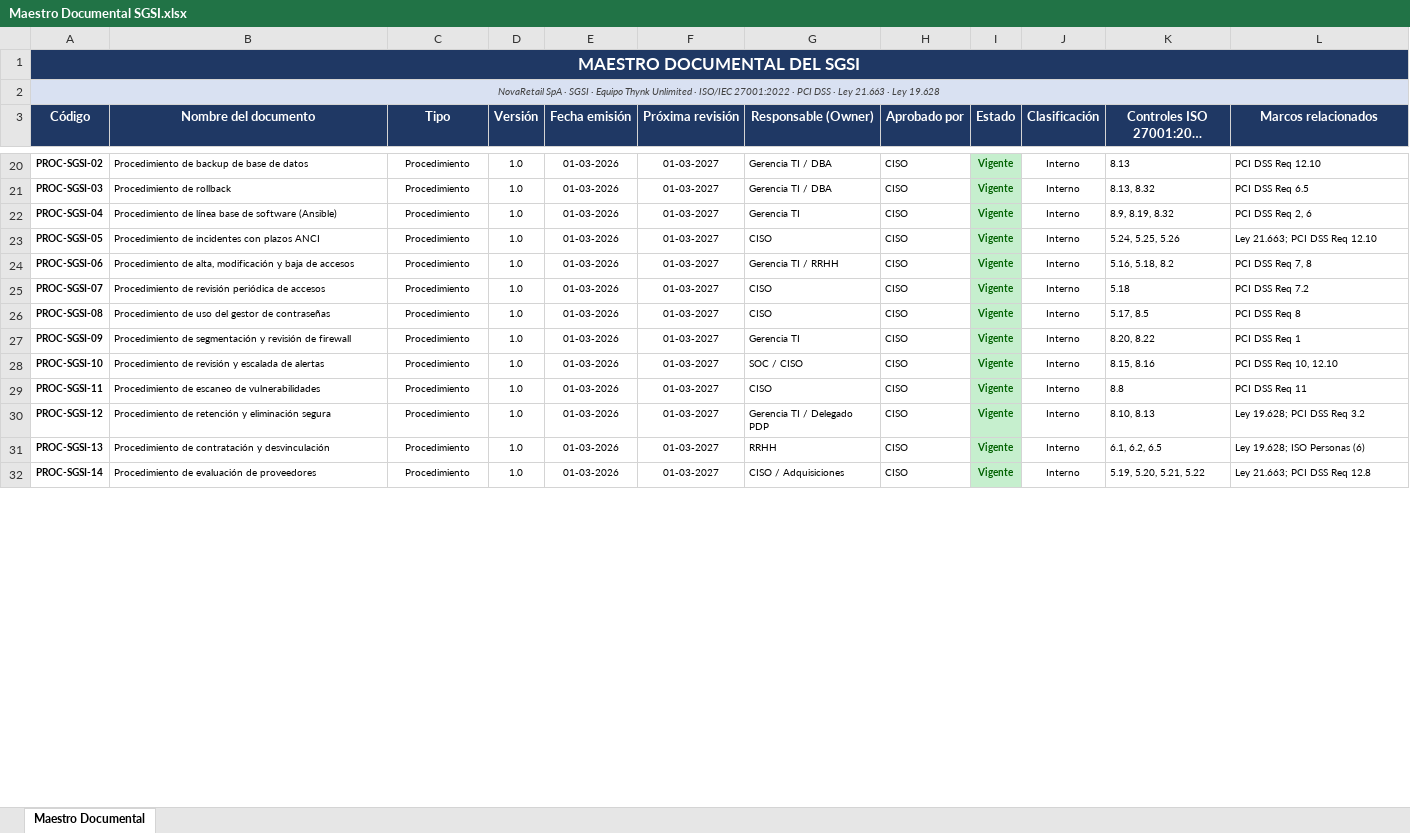
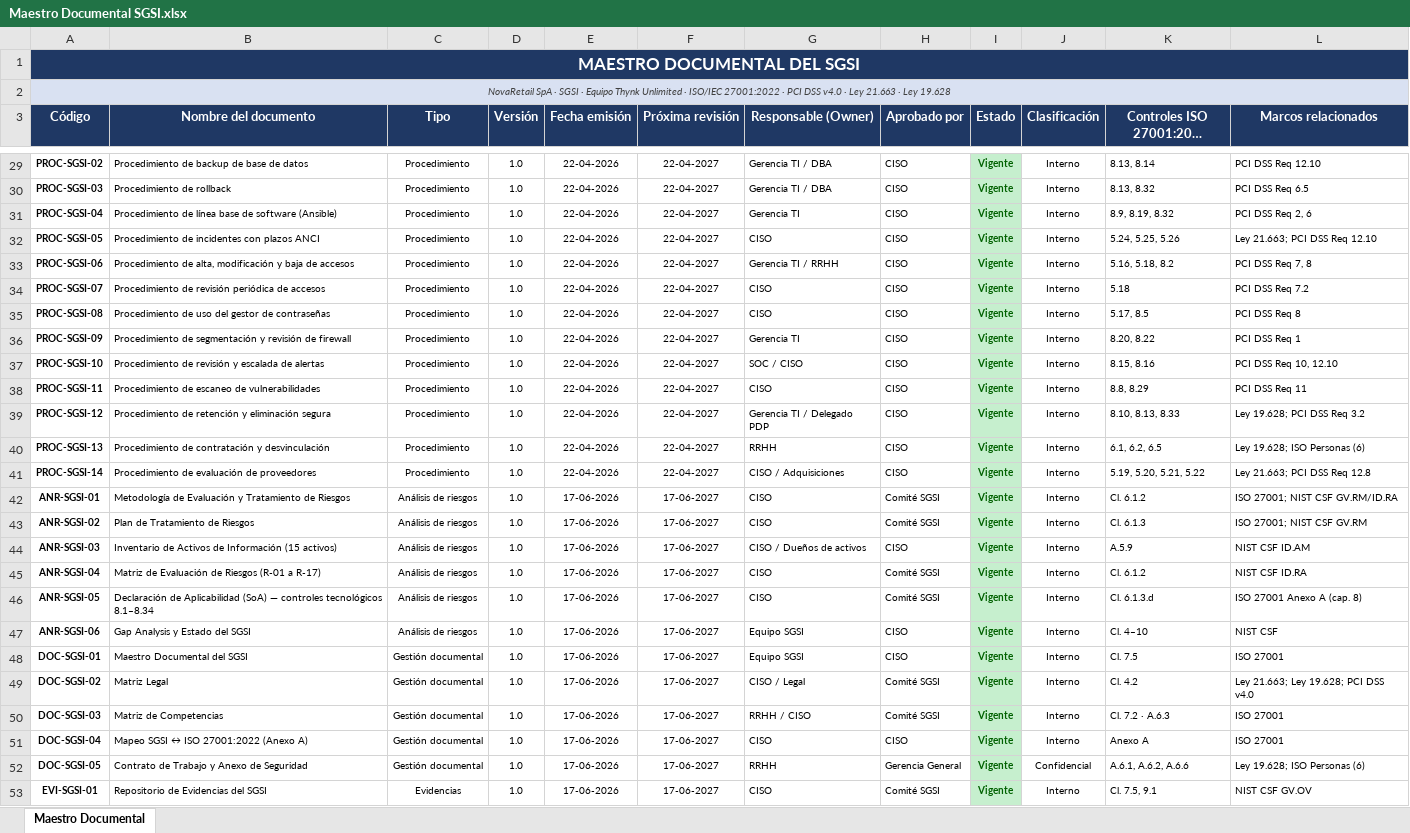
Before and after one commit to savkacarvajal/sgsi-novaretail, an Excel workbook: docs/Maestro Documental SGSI.xlsx, sheet Maestro Documental, drawn as a sheet; only a part is shown, gaps mark what is left out; long unchanged cells end in …; values as stored, in another font and other column widths than the file's, no borders; addresses are those after the commit; the diff covers the shown part only; the diff names each change by its address in the sheet, - before the commit and + after, or states it on an @@ line.

```diff
--- a/docs/Maestro Documental SGSI.xlsx (sheet Maestro Documental)
+++ b/docs/Maestro Documental SGSI.xlsx (sheet Maestro Documental)
-B1:L1 fill: #1F3864
+B1:L1 fill: none
-A2 (Código): …PCI DSS · Ley…
+A2 (Código): …PCI DSS v4.0 · Ley…
-B2:L2 fill: #D9E1F2
+B2:L2 fill: none
-E29:E41 (Fecha emisión): 01-03-2026
+E29:E41 (Fecha emisión): 22-04-2026
-F29:F41 (Próxima revisión): 01-03-2027
+F29:F41 (Próxima revisión): 22-04-2027
-K29: 8.13
+K29: 8.13, 8.14
-K38: 8.8
+K38: 8.8, 8.29
-K39: 8.10, 8.13
+K39: 8.10, 8.13, 8.33
+row 42: ANR-SGSI-01 | Metodología de Evaluación y Tratamiento de Riesgos | Análisis de riesgos | 1.0 | 17-06-2026 | 17-06-2027 | CISO | Comité SGSI | Vigente | Interno | Cl. 6.1.2 | ISO 27001; NIST CSF GV.RM/ID.RA
+row 43: ANR-SGSI-02 | Plan de Tratamiento de Riesgos | Análisis de riesgos | 1.0 | 17-06-2026 | 17-06-2027 | CISO | Comité SGSI | Vigente | Interno | Cl. 6.1.3 | ISO 27001; NIST CSF GV.RM
+row 44: ANR-SGSI-03 | Inventario de Activos de Información (15 activos) | Análisis de riesgos | 1.0 | 17-06-2026 | 17-06-2027 | CISO / Dueños de activos | CISO | Vigente | Interno | A.5.9 | NIST CSF ID.AM
+row 45: ANR-SGSI-04 | Matriz de Evaluación de Riesgos (R-01 a R-17) | Análisis de riesgos | 1.0 | 17-06-2026 | 17-06-2027 | CISO | Comité SGSI | Vigente | Interno | Cl. 6.1.2 | NIST CSF ID.RA
+row 46: ANR-SGSI-05 | Declaración de Aplicabilidad (SoA) — controles tecnológicos 8.1–8.34 | Análisis de riesgos | 1.0 | 17-06-2026 | 17-06-2027 | CISO | Comité SGSI | Vigente | Interno | Cl. 6.1.3.d | ISO 27001 Anexo A (cap. 8)
+row 47: ANR-SGSI-06 | Gap Analysis y Estado del SGSI | Análisis de riesgos | 1.0 | 17-06-2026 | 17-06-2027 | Equipo SGSI | CISO | Vigente | Interno | Cl. 4–10 | NIST CSF
+row 48: DOC-SGSI-01 | Maestro Documental del SGSI | Gestión documental | 1.0 | 17-06-2026 | 17-06-2027 | Equipo SGSI | CISO | Vigente | Interno | Cl. 7.5 | ISO 27001
+row 49: DOC-SGSI-02 | Matriz Legal | Gestión documental | 1.0 | 17-06-2026 | 17-06-2027 | CISO / Legal | Comité SGSI | Vigente | Interno | Cl. 4.2 | Ley 21.663; Ley 19.628; PCI DSS v4.0
+row 50: DOC-SGSI-03 | Matriz de Competencias | Gestión documental | 1.0 | 17-06-2026 | 17-06-2027 | RRHH / CISO | Comité SGSI | Vigente | Interno | Cl. 7.2 · A.6.3 | ISO 27001
+row 51: DOC-SGSI-04 | Mapeo SGSI ↔ ISO 27001:2022 (Anexo A) | Gestión documental | 1.0 | 17-06-2026 | 17-06-2027 | CISO | CISO | Vigente | Interno | Anexo A | ISO 27001
+row 52: DOC-SGSI-05 | Contrato de Trabajo y Anexo de Seguridad | Gestión documental | 1.0 | 17-06-2026 | 17-06-2027 | RRHH | Gerencia General | Vigente | Confidencial | A.6.1, A.6.2, A.6.6 | Ley 19.628; ISO Personas (6)
+row 53: EVI-SGSI-01 | Repositorio de Evidencias del SGSI | Evidencias | 1.0 | 17-06-2026 | 17-06-2027 | CISO | Comité SGSI | Vigente | Interno | Cl. 7.5, 9.1 | NIST CSF GV.OV
```
Also changed, not shown: 9 added rows and 36 edited cells elsewhere in this sheet, 36 other files.
